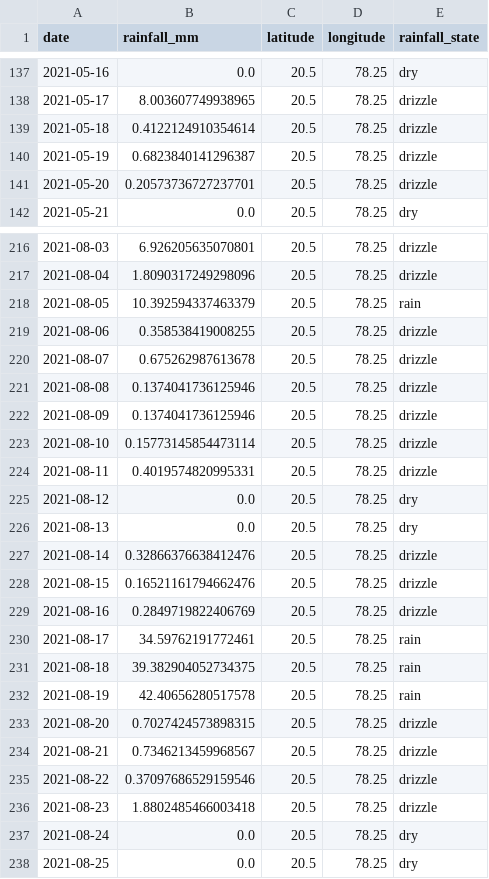
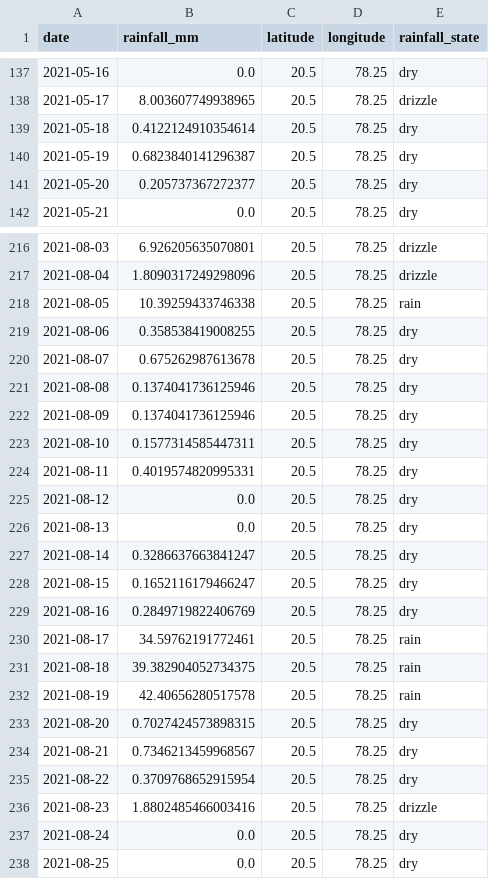
Before and after one commit to Dhayusitha-cl/AgriNova-, a CSV file: data/processed/rainfall_yavatmal_2021.csv, drawn as a sheet; only a part is shown, gaps mark what is left out; the diff covers the shown part only.

```diff
--- a/data/processed/rainfall_yavatmal_2021.csv
+++ b/data/processed/rainfall_yavatmal_2021.csv
@@ -138,5 +138,5 @@ date,rainfall_mm,latitude,longitude,rainfall_state
 2021-05-17,8.003607749938965,20.5,78.25,drizzle
-2021-05-18,0.4122124910354614,20.5,78.25,drizzle
-2021-05-19,0.6823840141296387,20.5,78.25,drizzle
-2021-05-20,0.20573736727237701,20.5,78.25,drizzle
+2021-05-18,0.4122124910354614,20.5,78.25,dry
+2021-05-19,0.6823840141296387,20.5,78.25,dry
+2021-05-20,0.205737367272377,20.5,78.25,dry
 2021-05-21,0.0,20.5,78.25,dry
@@ -217,14 +217,14 @@ date,rainfall_mm,latitude,longitude,rainfall_state
 2021-08-04,1.8090317249298096,20.5,78.25,drizzle
-2021-08-05,10.392594337463379,20.5,78.25,rain
-2021-08-06,0.358538419008255,20.5,78.25,drizzle
-2021-08-07,0.675262987613678,20.5,78.25,drizzle
-2021-08-08,0.1374041736125946,20.5,78.25,drizzle
-2021-08-09,0.1374041736125946,20.5,78.25,drizzle
-2021-08-10,0.15773145854473114,20.5,78.25,drizzle
-2021-08-11,0.4019574820995331,20.5,78.25,drizzle
+2021-08-05,10.39259433746338,20.5,78.25,rain
+2021-08-06,0.358538419008255,20.5,78.25,dry
+2021-08-07,0.675262987613678,20.5,78.25,dry
+2021-08-08,0.1374041736125946,20.5,78.25,dry
+2021-08-09,0.1374041736125946,20.5,78.25,dry
+2021-08-10,0.1577314585447311,20.5,78.25,dry
+2021-08-11,0.4019574820995331,20.5,78.25,dry
 2021-08-12,0.0,20.5,78.25,dry
 2021-08-13,0.0,20.5,78.25,dry
-2021-08-14,0.32866376638412476,20.5,78.25,drizzle
-2021-08-15,0.16521161794662476,20.5,78.25,drizzle
-2021-08-16,0.2849719822406769,20.5,78.25,drizzle
+2021-08-14,0.3286637663841247,20.5,78.25,dry
+2021-08-15,0.1652116179466247,20.5,78.25,dry
+2021-08-16,0.2849719822406769,20.5,78.25,dry
 2021-08-17,34.59762191772461,20.5,78.25,rain
@@ -232,6 +232,6 @@ date,rainfall_mm,latitude,longitude,rainfall_state
 2021-08-19,42.40656280517578,20.5,78.25,rain
-2021-08-20,0.7027424573898315,20.5,78.25,drizzle
-2021-08-21,0.7346213459968567,20.5,78.25,drizzle
-2021-08-22,0.37097686529159546,20.5,78.25,drizzle
-2021-08-23,1.8802485466003418,20.5,78.25,drizzle
+2021-08-20,0.7027424573898315,20.5,78.25,dry
+2021-08-21,0.7346213459968567,20.5,78.25,dry
+2021-08-22,0.3709768652915954,20.5,78.25,dry
+2021-08-23,1.8802485466003416,20.5,78.25,drizzle
 2021-08-24,0.0,20.5,78.25,dry
```
Also changed, not shown: 38 edited cells elsewhere in this file, data/processed/rainfall_yavatmal_2019.csv, data/processed/rainfall_yavatmal_2020.csv, 9 other files.
